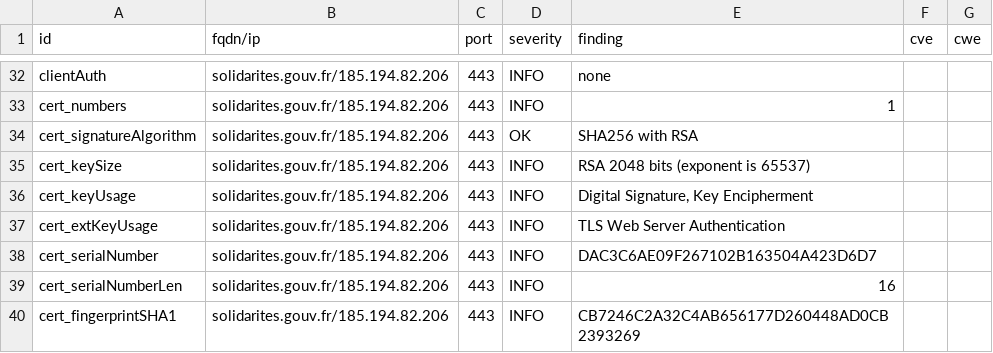
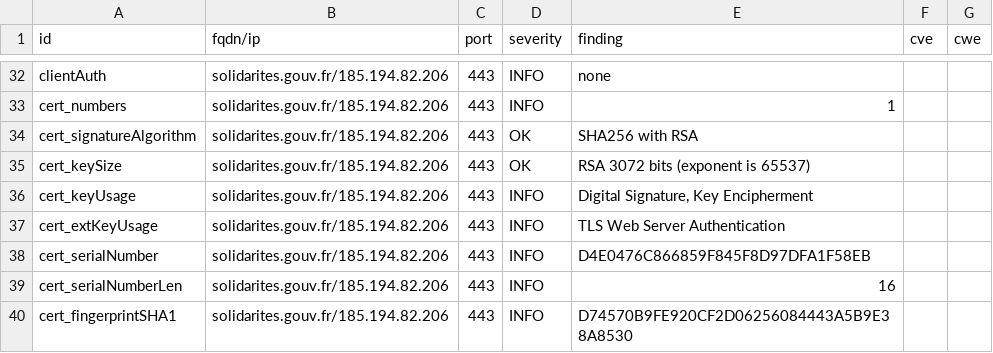
Before and after one commit to GKO-org/dashlordPrd9, a CSV file: results/aHR0cHM6Ly9zb2xpZGFyaXRlcy5nb3V2LmZy/testssl.csv, drawn as a sheet; only a part is shown, gaps mark what is left out; the diff covers the shown part only.

```diff
--- a/results/aHR0cHM6Ly9zb2xpZGFyaXRlcy5nb3V2LmZy/testssl.csv
+++ b/results/aHR0cHM6Ly9zb2xpZGFyaXRlcy5nb3V2LmZy/testssl.csv
@@ -34,7 +34,7 @@
 "cert_signatureAlgorithm","solidarites.gouv.fr/185.194.82.206","443","OK","SHA256 with RSA","",""
-"cert_keySize","solidarites.gouv.fr/185.194.82.206","443","INFO","RSA 2048 bits (exponent is 65537)","",""
+"cert_keySize","solidarites.gouv.fr/185.194.82.206","443","OK","RSA 3072 bits (exponent is 65537)","",""
 "cert_keyUsage","solidarites.gouv.fr/185.194.82.206","443","INFO","Digital Signature, Key Encipherment","",""
 "cert_extKeyUsage","solidarites.gouv.fr/185.194.82.206","443","INFO","TLS Web Server Authentication","",""
-"cert_serialNumber","solidarites.gouv.fr/185.194.82.206","443","INFO","DAC3C6AE09F267102B163504A423D6D7","",""
+"cert_serialNumber","solidarites.gouv.fr/185.194.82.206","443","INFO","D4E0476C866859F845F8D97DFA1F58EB","",""
 "cert_serialNumberLen","solidarites.gouv.fr/185.194.82.206","443","INFO","16","",""
-"cert_fingerprintSHA1","solidarites.gouv.fr/185.194.82.206","443","INFO","CB7246C2A32C4AB656177D260448AD0CB2393269","",""
+"cert_fingerprintSHA1","solidarites.gouv.fr/185.194.82.206","443","INFO","D74570B9FE920CF2D06256084443A5B9E38A8530","",""
```
Also changed, not shown: 9 edited cells elsewhere in this file, 9 other files.
